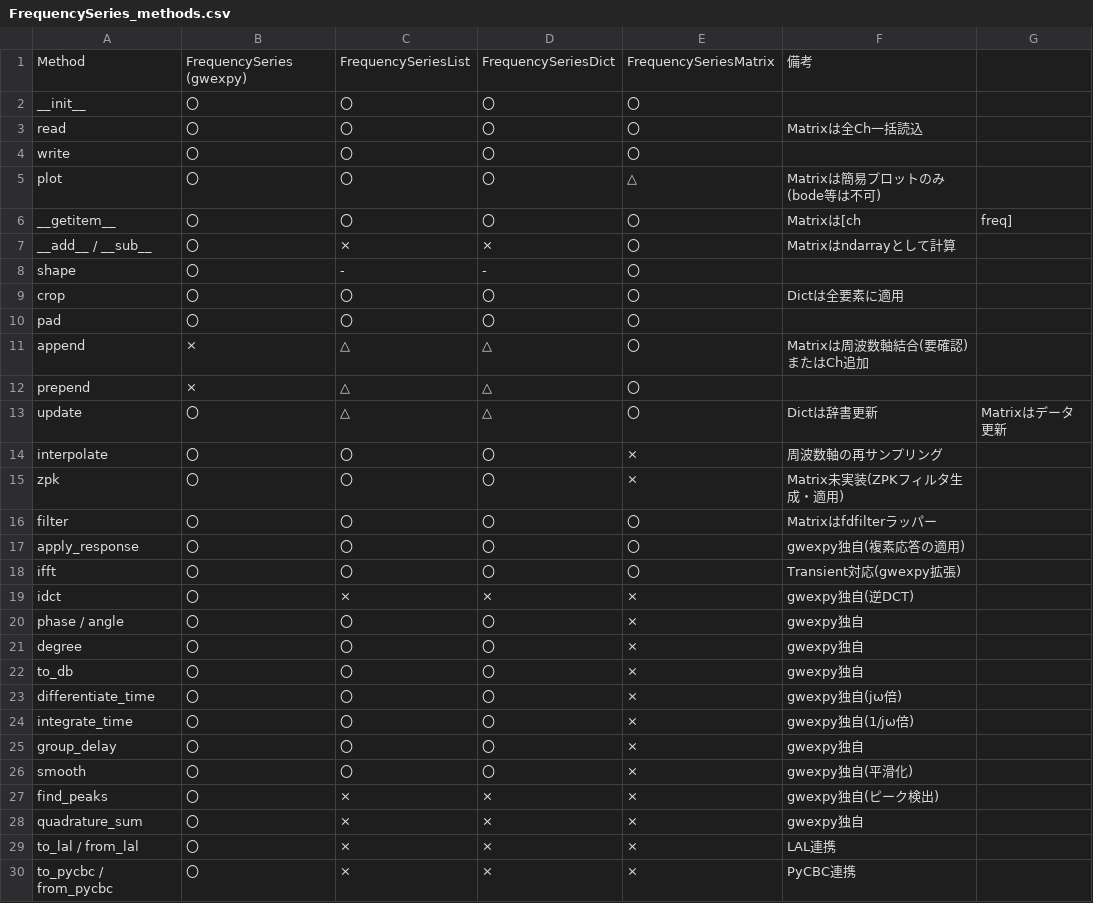
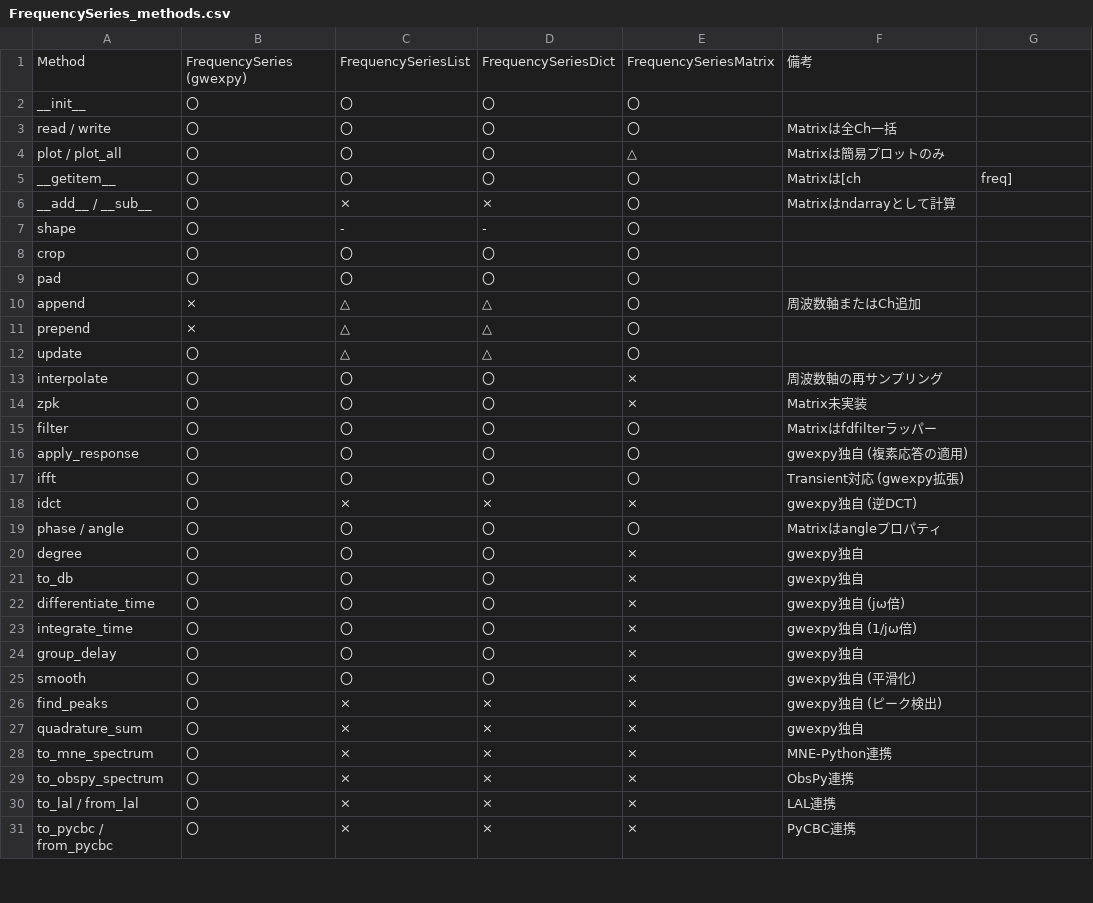
Before and after one commit to tatsuki-washimi/gwexpy, a CSV file: docs/FrequencySeries_methods.csv, drawn as a sheet; only a part is shown; the diff covers the shown part only.

```diff
--- a/docs/FrequencySeries_methods.csv
+++ b/docs/FrequencySeries_methods.csv
@@ -2,5 +2,4 @@ Method,FrequencySeries (gwexpy),FrequencySeriesList,FrequencySeriesDict,Frequenc
 __init__,〇,〇,〇,〇,
-read,〇,〇,〇,〇,Matrixは全Ch一括読込
-write,〇,〇,〇,〇,
-plot,〇,〇,〇,△,Matrixは簡易プロットのみ(bode等は不可)
+read / write,〇,〇,〇,〇,Matrixは全Ch一括
+plot / plot_all,〇,〇,〇,△,Matrixは簡易プロットのみ
 __getitem__,〇,〇,〇,〇,Matrixは[ch, freq]
@@ -8,22 +7,24 @@ __add__ / __sub__,〇,×,×,〇,Matrixはndarrayとして計算
 shape,〇,-,-,〇,
-crop,〇,〇,〇,〇,Dictは全要素に適用
+crop,〇,〇,〇,〇,
 pad,〇,〇,〇,〇,
-append,×,△,△,〇,Matrixは周波数軸結合(要確認)またはCh追加
+append,×,△,△,〇,周波数軸またはCh追加
 prepend,×,△,△,〇,
-update,〇,△,△,〇,Dictは辞書更新, Matrixはデータ更新
+update,〇,△,△,〇,
 interpolate,〇,〇,〇,×,周波数軸の再サンプリング
-zpk,〇,〇,〇,×,Matrix未実装(ZPKフィルタ生成・適用)
+zpk,〇,〇,〇,×,Matrix未実装
 filter,〇,〇,〇,〇,Matrixはfdfilterラッパー
-apply_response,〇,〇,〇,〇,gwexpy独自(複素応答の適用)
-ifft,〇,〇,〇,〇,Transient対応(gwexpy拡張)
-idct,〇,×,×,×,gwexpy独自(逆DCT)
-phase / angle,〇,〇,〇,×,gwexpy独自
+apply_response,〇,〇,〇,〇,gwexpy独自 (複素応答の適用)
+ifft,〇,〇,〇,〇,Transient対応 (gwexpy拡張)
+idct,〇,×,×,×,gwexpy独自 (逆DCT)
+phase / angle,〇,〇,〇,〇,Matrixはangleプロパティ
 degree,〇,〇,〇,×,gwexpy独自
 to_db,〇,〇,〇,×,gwexpy独自
-differentiate_time,〇,〇,〇,×,gwexpy独自(jω倍)
-integrate_time,〇,〇,〇,×,gwexpy独自(1/jω倍)
+differentiate_time,〇,〇,〇,×,gwexpy独自 (jω倍)
+integrate_time,〇,〇,〇,×,gwexpy独自 (1/jω倍)
 group_delay,〇,〇,〇,×,gwexpy独自
-smooth,〇,〇,〇,×,gwexpy独自(平滑化)
-find_peaks,〇,×,×,×,gwexpy独自(ピーク検出)
+smooth,〇,〇,〇,×,gwexpy独自 (平滑化)
+find_peaks,〇,×,×,×,gwexpy独自 (ピーク検出)
 quadrature_sum,〇,×,×,×,gwexpy独自
+to_mne_spectrum,〇,×,×,×,MNE-Python連携
+to_obspy_spectrum,〇,×,×,×,ObsPy連携
 to_lal / from_lal,〇,×,×,×,LAL連携
```
Also changed, not shown: 10 edited cells elsewhere in this file, docs/Spectrogram_methods.csv, docs/TimeSeries_methods.csv, 1 other file.
